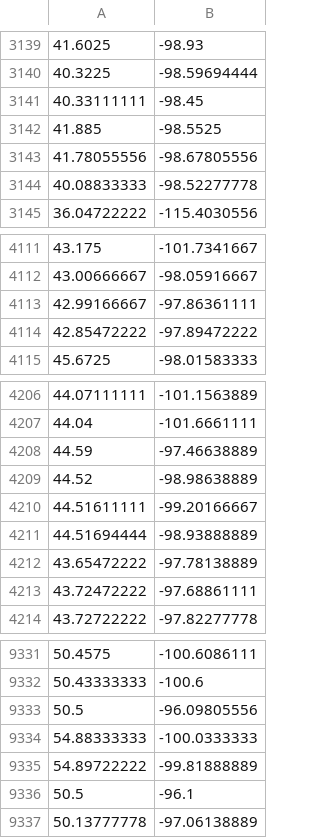
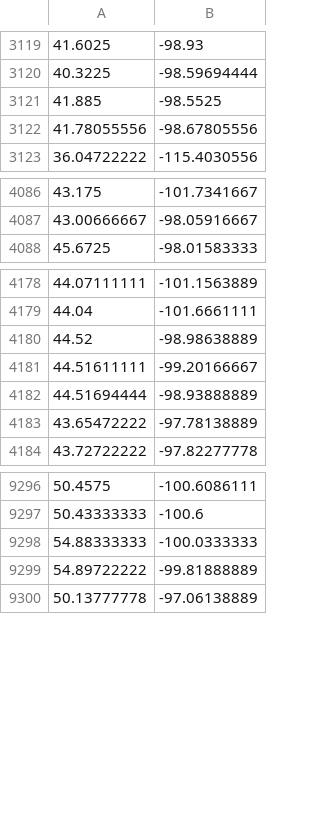
Before and after one commit to SparkingTime/K-MeansViaSpark, a CSV file: MileStone3/step3.Output/@3.GlobalClusters_Euclidian_k4/cluster_3.csv, drawn as a sheet; only a part is shown, gaps mark what is left out; the diff covers the shown part only.

```diff
--- a/MileStone3/step3.Output/@3.GlobalClusters_Euclidian_k4/cluster_3.csv
+++ b/MileStone3/step3.Output/@3.GlobalClusters_Euclidian_k4/cluster_3.csv
@@ -3140,6 +3120,4 @@
 40.3225,-98.59694444
-40.33111111,-98.45
 41.885,-98.5525
 41.78055556,-98.67805556
-40.08833333,-98.52277778
 36.04722222,-115.4030556
@@ -4112,4 +4087,2 @@
 43.00666667,-98.05916667
-42.99166667,-97.86361111
-42.85472222,-97.89472222
 45.6725,-98.01583333
@@ -4207,3 +4179,2 @@
 44.04,-101.6661111
-44.59,-97.46638889
 44.52,-98.98638889
@@ -4212,3 +4183,2 @@
 43.65472222,-97.78138889
-43.72472222,-97.68861111
 43.72722222,-97.82277778
@@ -9332,6 +9297,4 @@
 50.43333333,-100.6
-50.5,-96.09805556
 54.88333333,-100.0333333
 54.89722222,-99.81888889
-50.5,-96.1
 50.13777778,-97.06138889
```
Also changed, not shown: 1 added row and 72 removed rows elsewhere in this file, 23 other files.
